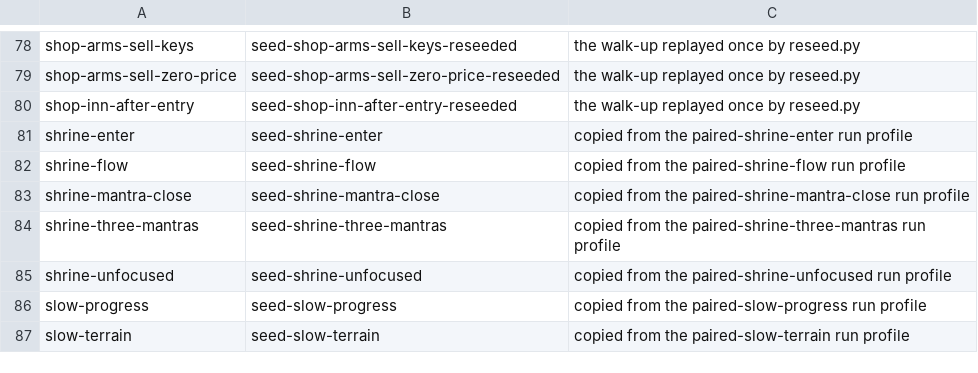
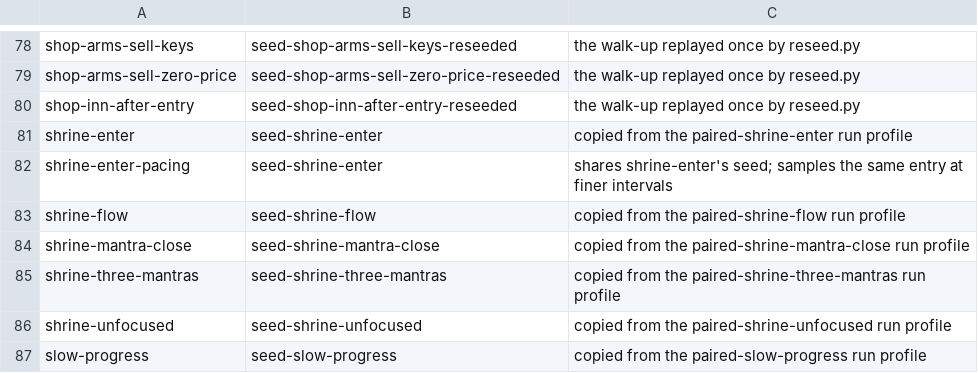
Before and after one commit to cleak/u5-engine, a TSV file: qa/paired/seeds.tsv, drawn as a sheet; only a part is shown, gaps mark what is left out; the shorter side is filled out with more unchanged rows.

Commit message:
qa: measure the shrine entry's narration pacing (u5-spec#271)
`karma.md §12`'s entry table gives ten world ticks before the virtue
question and no interval at all between the Approach and Kneel records.
`shrine-enter` could only say the original was "still on `Shrine...`
two seconds in"; this samples the same entry every 600 ms so the two
intervals can be quoted.

Stock side, after the `E` keypress:

  t0600  approach the / tranquil / Shrine...
  t1800  unchanged
  t2400  ...and thou dost / kneel before the / Altar.
  t3000  dost thou / meditate? / :

Approach to Kneel is (1800, 2400] ms - about forty ~55 ms BIOS ticks.
Kneel to the question is (0, 600] ms, which fits the published ten.
The engine prints the whole entry in one key handler, so its rows run
ahead throughout; the scenario is a measurement, not a target.

```diff
--- a/qa/paired/seeds.tsv
+++ b/qa/paired/seeds.tsv
@@ -81,2 +81,3 @@ shop-inn-after-entry	seed-shop-inn-after-entry-reseeded	the walk-up replayed onc
 shrine-enter	seed-shrine-enter	copied from the paired-shrine-enter run profile
+shrine-enter-pacing	seed-shrine-enter	shares shrine-enter's seed; samples the same entry at finer intervals
 shrine-flow	seed-shrine-flow	copied from the paired-shrine-flow run profile
```
Also changed, not shown: 1 other file.
